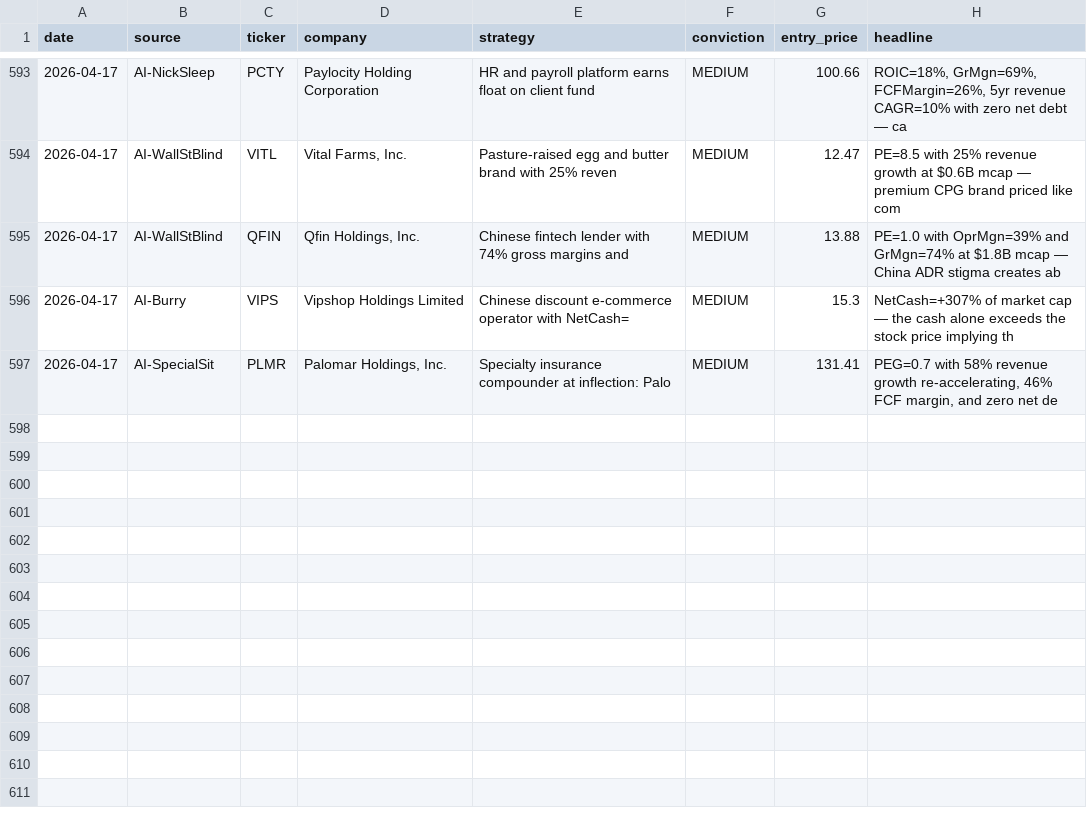
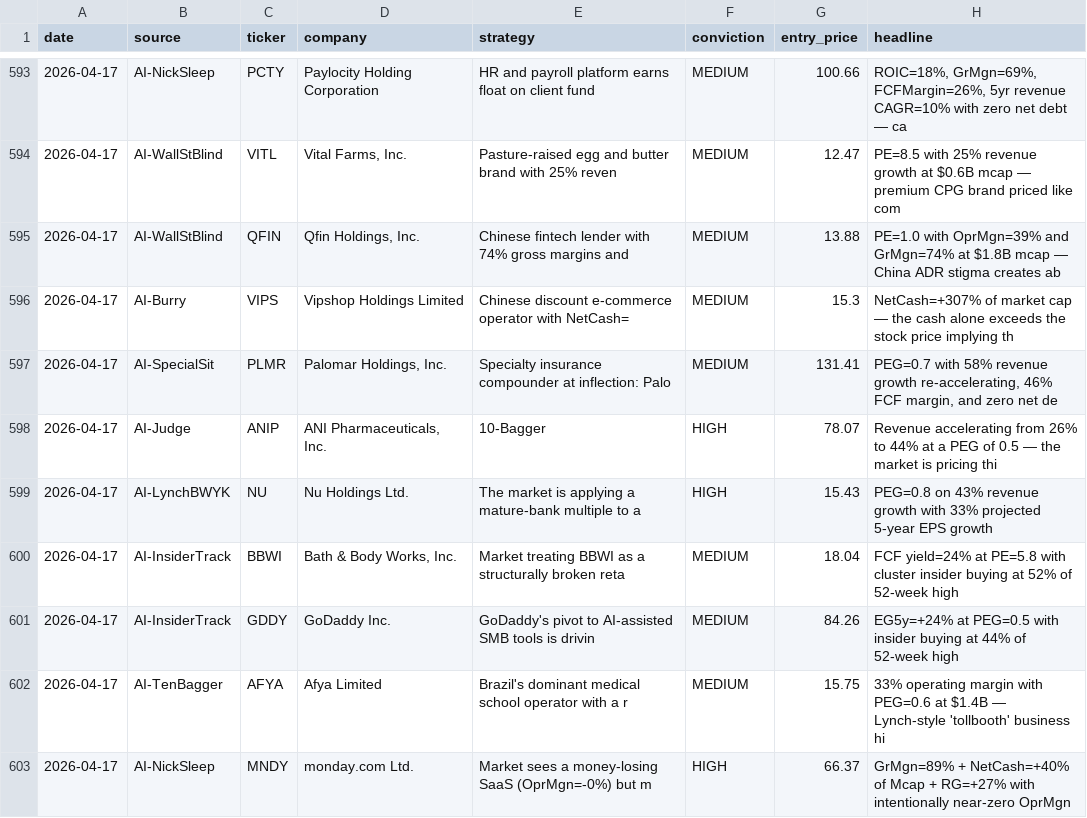
Before and after one commit to Metsapaholainen/fmp-screener, a CSV file: fmp_ai_picks_log.csv, drawn as a sheet; only a part is shown, gaps mark what is left out; the diff names each change by its address in the sheet, - before the commit and + after, or states it on an @@ line.

```diff
--- a/fmp_ai_picks_log.csv
+++ b/fmp_ai_picks_log.csv
+row 598: 2026-04-17 | AI-Judge | ANIP | ANI Pharmaceuticals, Inc. | 10-Bagger | HIGH | 78.07 | Revenue accelerating from 26% to 44% at a PEG of 0.5 — the market is pricing thi
+row 599: 2026-04-17 | AI-LynchBWYK | NU | Nu Holdings Ltd. | The market is applying a mature-bank multiple to a | HIGH | 15.43 | PEG=0.8 on 43% revenue growth with 33% projected 5-year EPS growth
+row 600: 2026-04-17 | AI-InsiderTrack | BBWI | Bath & Body Works, Inc. | Market treating BBWI as a structurally broken reta | MEDIUM | 18.04 | FCF yield=24% at PE=5.8 with cluster insider buying at 52% of 52-week high
+row 601: 2026-04-17 | AI-InsiderTrack | GDDY | GoDaddy Inc. | GoDaddy's pivot to AI-assisted SMB tools is drivin | MEDIUM | 84.26 | EG5y=+24% at PEG=0.5 with insider buying at 44% of 52-week high
+row 602: 2026-04-17 | AI-TenBagger | AFYA | Afya Limited | Brazil's dominant medical school operator with a r | MEDIUM | 15.75 | 33% operating margin with PEG=0.6 at $1.4B — Lynch-style 'tollbooth' business hi
+row 603: 2026-04-17 | AI-NickSleep | MNDY | monday.com Ltd. | Market sees a money-losing SaaS (OprMgn=-0%) but m | HIGH | 66.37 | GrMgn=89% + NetCash=+40% of Mcap + RG=+27% with intentionally near-zero OprMgn
```
Also changed, not shown: 1 other file.
